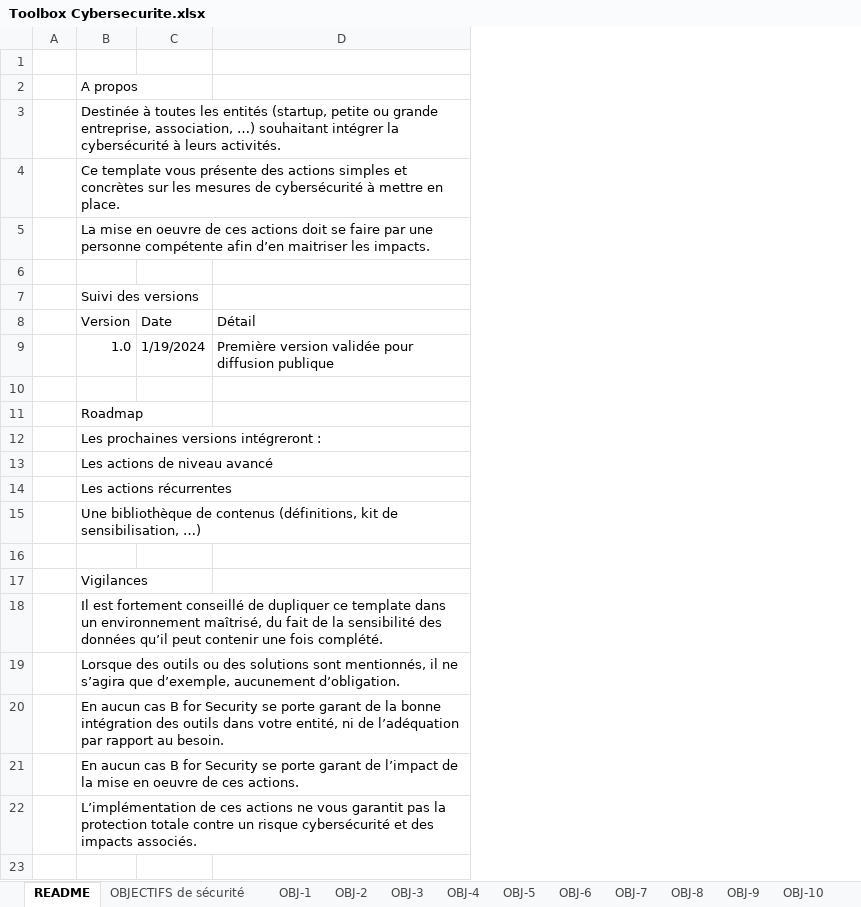
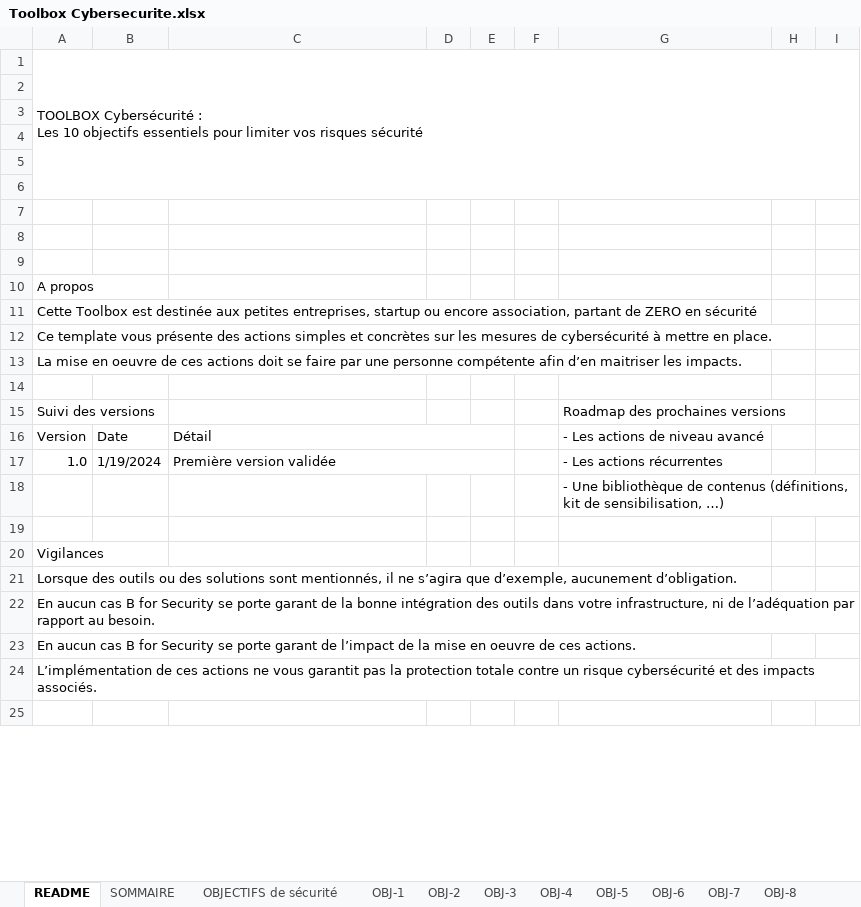
Before and after one commit to bforsecurity/Toolbox-Cybersecurite, an Excel workbook: Toolbox Cybersecurite.xlsx, sheet README, drawn as a sheet; only a part is shown; values as stored, in another font and other column widths than the file's, no cell formats; charts and pictures not drawn; removed rows and columns are numbered as before the commit, all else as after; ↵ is a line break in a cell; the diff names each change by its address in the sheet, - before the commit and + after, or states it on an @@ line.

Commit message:
Complétion du README

```diff
--- a/Toolbox Cybersecurite.xlsx (sheet README)
+++ b/Toolbox Cybersecurite.xlsx (sheet README)
+sheet tab: SOMMAIRE
-column A, empty
+column D, empty
+column E, empty
+column F, empty
+column G, rows 15-18: Roadmap des prochaines versions | - Les actions de niveau avancé | - Les actions récurrentes | - Une bibliothèque de contenus (définitions, kit de sensibilisation, …)
+column H, empty
+column I, empty
+row 1: TOOLBOX Cybersécurité : ↵ Les 10 objectifs essentiels pour limiter vos risques sécurité
+row 2: (empty)
+row 3: (empty)
+row 4: (empty)
+row 5: (empty)
+row 6: (empty)
+row 7: (empty)
+row 8: (empty)
-A11: Destinée à toutes les entités (startup, petite ou grande entreprise, association, …) souhaitant intégrer la cybersécurité à leurs activités.
+A11: Cette Toolbox est destinée aux petites entreprises, startup ou encore association, partant de ZERO en sécurité
+C16:E16 merged
-C17: Première version validée pour diffusion publique
+C17: Première version validée
+C17:E17 merged
-row 11:  | Roadmap
-row 12:  | Les prochaines versions intégreront :
-row 13:  | Les actions de niveau avancé
-row 14:  | Les actions récurrentes
-row 15:  | Une bibliothèque de contenus (définitions, kit de sensibilisation, …)
-row 18:  | Il est fortement conseillé de dupliquer ce template dans un environnement maîtrisé, du fait de la sensibilité des données qu’il peut contenir une fois complété.
-A22: …dans votre entité, ni de…
+A22: …dans votre infrastructure, ni de…
```
Also changed, not shown: cell formats, charts or pictures.
